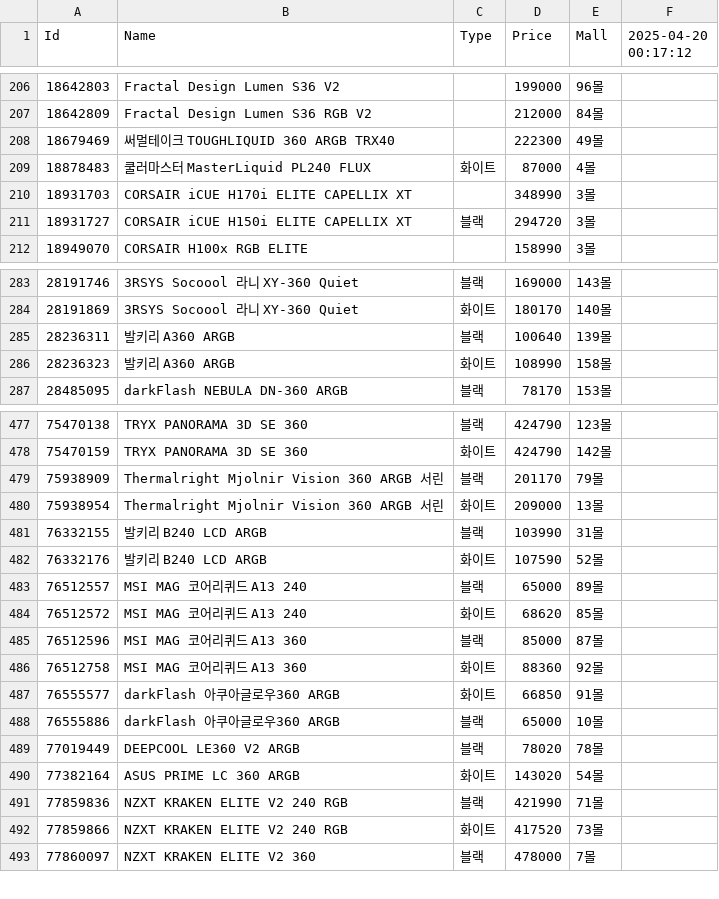
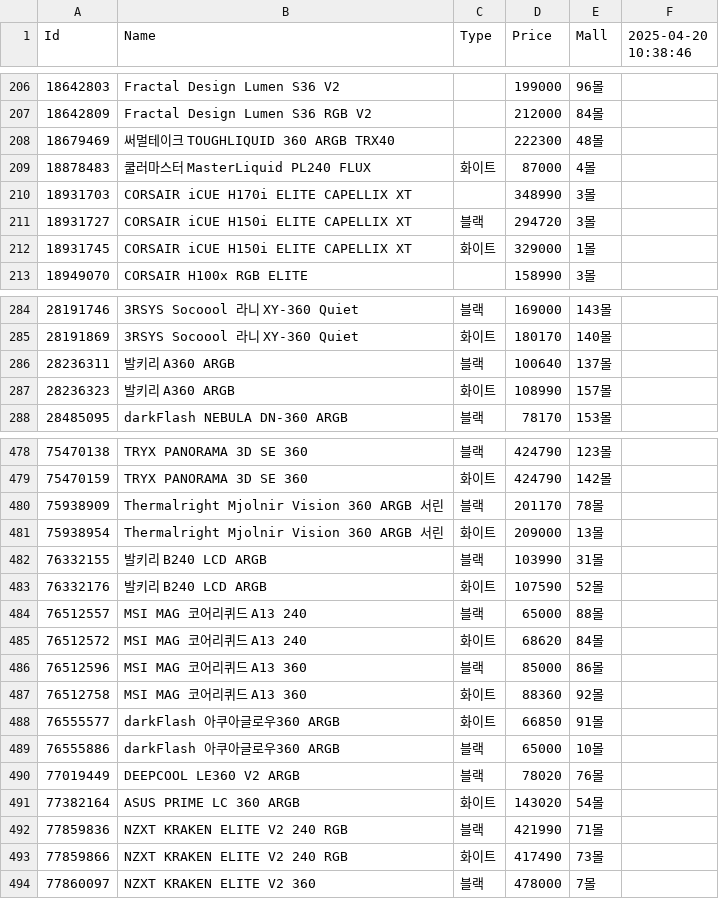
Before and after one commit to SSSSSSSSSSSSSSSSSSSSSSSSSSSSSSSSSSSSSun/Danawa-Crawler, a CSV file: crawl_data/AIO Cooler.csv, drawn as a sheet; only a part is shown, gaps mark what is left out; the diff covers the shown part only.

```diff
--- a/crawl_data/AIO Cooler.csv
+++ b/crawl_data/AIO Cooler.csv
@@ -1 +1 @@
-Id,Name,Type,Price,Mall,2025-04-20 00:17:12
+Id,Name,Type,Price,Mall,2025-04-20 10:38:46
@@ -207,3 +207,3 @@ Id,Name,Type,Price,Mall,2025-04-20 00:17:12
 18642809,Fractal Design Lumen S36 RGB V2,,212000,84몰,
-18679469,써멀테이크 TOUGHLIQUID 360 ARGB TRX40,,222300,49몰,
+18679469,써멀테이크 TOUGHLIQUID 360 ARGB TRX40,,222300,48몰,
 18878483,쿨러마스터 MasterLiquid PL240 FLUX,화이트,87000,4몰,
@@ -211,2 +211,3 @@ Id,Name,Type,Price,Mall,2025-04-20 00:17:12
 18931727,CORSAIR iCUE H150i ELITE CAPELLIX XT,블랙,294720,3몰,
+18931745,CORSAIR iCUE H150i ELITE CAPELLIX XT,화이트,329000,1몰,
 18949070,CORSAIR H100x RGB ELITE,,158990,3몰,
@@ -284,4 +285,4 @@ Id,Name,Type,Price,Mall,2025-04-20 00:17:12
 28191869,3RSYS Socoool 라니 XY-360 Quiet,화이트,180170,140몰,
-28236311,발키리 A360 ARGB,블랙,100640,139몰,
-28236323,발키리 A360 ARGB,화이트,108990,158몰,
+28236311,발키리 A360 ARGB,블랙,100640,137몰,
+28236323,발키리 A360 ARGB,화이트,108990,157몰,
 28485095,darkFlash NEBULA DN-360 ARGB,블랙,78170,153몰,
@@ -478,3 +479,3 @@ Id,Name,Type,Price,Mall,2025-04-20 00:17:12
 75470159,TRYX PANORAMA 3D SE 360,화이트,424790,142몰,
-75938909,Thermalright Mjolnir Vision 360 ARGB 서린,블랙,201170,79몰,
+75938909,Thermalright Mjolnir Vision 360 ARGB 서린,블랙,201170,78몰,
 75938954,Thermalright Mjolnir Vision 360 ARGB 서린,화이트,209000,13몰,
@@ -482,5 +483,5 @@ Id,Name,Type,Price,Mall,2025-04-20 00:17:12
 76332176,발키리 B240 LCD ARGB,화이트,107590,52몰,
-76512557,MSI MAG 코어리퀴드 A13 240,블랙,65000,89몰,
-76512572,MSI MAG 코어리퀴드 A13 240,화이트,68620,85몰,
-76512596,MSI MAG 코어리퀴드 A13 360,블랙,85000,87몰,
+76512557,MSI MAG 코어리퀴드 A13 240,블랙,65000,88몰,
+76512572,MSI MAG 코어리퀴드 A13 240,화이트,68620,84몰,
+76512596,MSI MAG 코어리퀴드 A13 360,블랙,85000,86몰,
 76512758,MSI MAG 코어리퀴드 A13 360,화이트,88360,92몰,
@@ -488,6 +489,6 @@ Id,Name,Type,Price,Mall,2025-04-20 00:17:12
 76555886,darkFlash 아쿠아글로우360 ARGB,블랙,65000,10몰,
-77019449,DEEPCOOL LE360 V2 ARGB,블랙,78020,78몰,
+77019449,DEEPCOOL LE360 V2 ARGB,블랙,78020,76몰,
 77382164,ASUS PRIME LC 360 ARGB,화이트,143020,54몰,
 77859836,NZXT KRAKEN ELITE V2 240 RGB,블랙,421990,71몰,
-77859866,NZXT KRAKEN ELITE V2 240 RGB,화이트,417520,73몰,
+77859866,NZXT KRAKEN ELITE V2 240 RGB,화이트,417490,73몰,
 77860097,NZXT KRAKEN ELITE V2 360,블랙,478000,7몰,
```
Also changed, not shown: 24 edited cells elsewhere in this file, crawl_data/Case.csv, crawl_data/HDD.csv, 7 other files.
